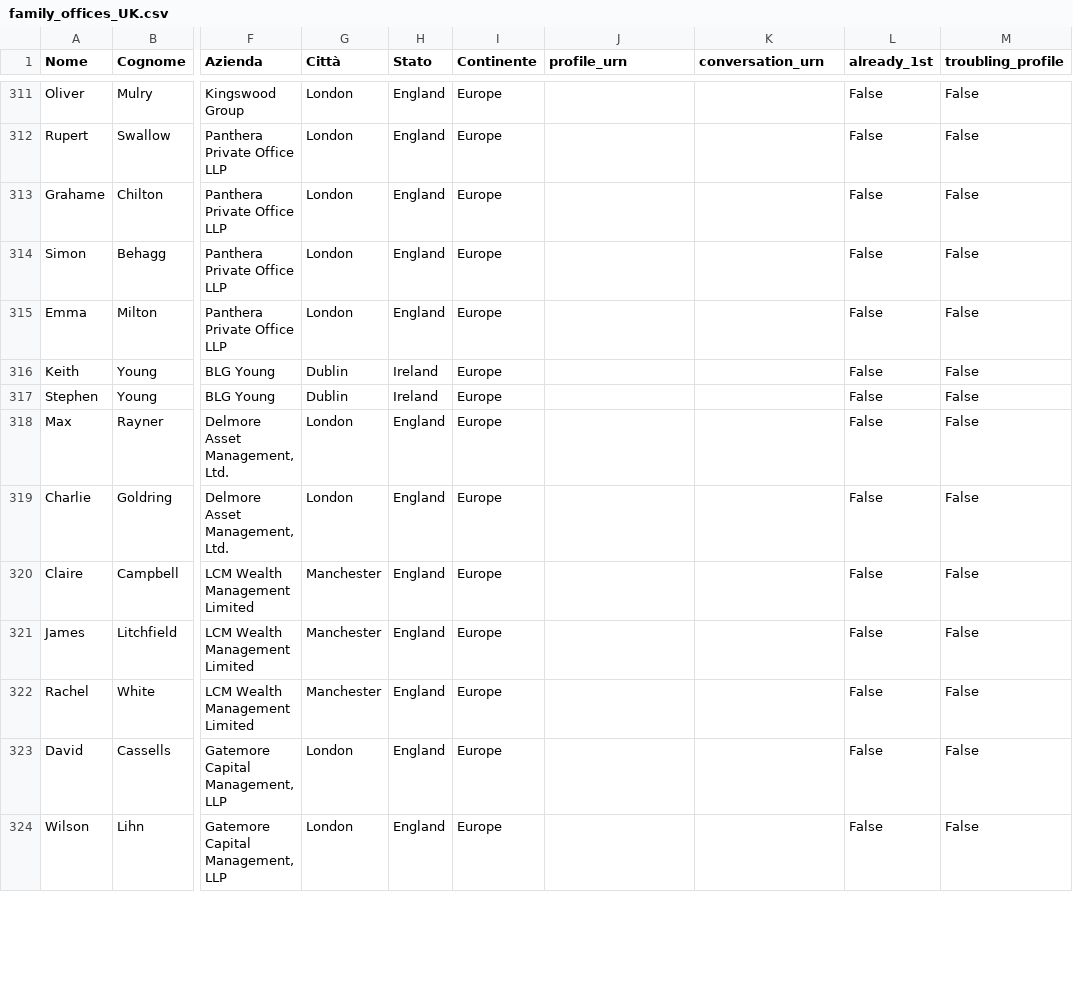
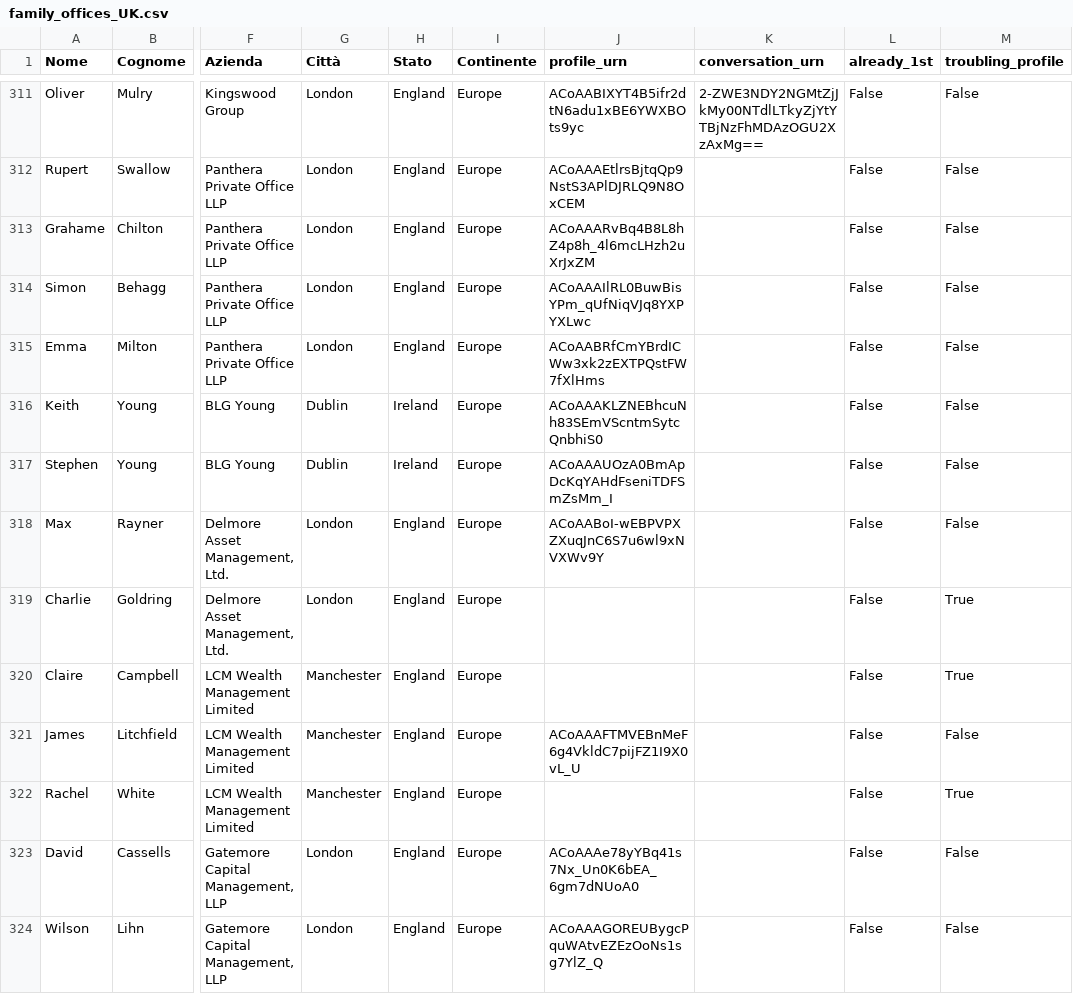
Before and after one commit to manuelrech/LinkedIn-Automation-and-NLP-Analysis, a CSV file: family_offices_UK.csv, drawn as a sheet; only a part is shown, gaps mark what is left out; the diff covers the shown part only; the diff names each change by its address in the sheet, - before the commit and + after, or states it on an @@ line.

```diff
--- a/family_offices_UK.csv
+++ b/family_offices_UK.csv
-J311 (profile_urn): (empty)
+J311 (profile_urn): ACoAABIXYT4B5ifr2dtN6adu1xBE6YWXBOts9yc
-K311 (conversation_urn): (empty)
+K311 (conversation_urn): 2-ZWE3NDY2NGMtZjJkMy00NTdlLTkyZjYtYTBjNzFhMDAzOGU2XzAxMg==
-J312 (profile_urn): (empty)
+J312 (profile_urn): ACoAAAEtlrsBjtqQp9NstS3APlDJRLQ9N8OxCEM
-J313 (profile_urn): (empty)
+J313 (profile_urn): ACoAAARvBq4B8L8hZ4p8h_4l6mcLHzh2uXrJxZM
-J314 (profile_urn): (empty)
+J314 (profile_urn): ACoAAAIlRL0BuwBisYPm_qUfNiqVJq8YXPYXLwc
-J315 (profile_urn): (empty)
+J315 (profile_urn): ACoAABRfCmYBrdICWw3xk2zEXTPQstFW7fXlHms
-J316 (profile_urn): (empty)
+J316 (profile_urn): ACoAAAKLZNEBhcuNh83SEmVScntmSytcQnbhiS0
-J317 (profile_urn): (empty)
+J317 (profile_urn): ACoAAAUOzA0BmApDcKqYAHdFseniTDFSmZsMm_I
-J318 (profile_urn): (empty)
+J318 (profile_urn): ACoAABoI-wEBPVPXZXuqJnC6S7u6wl9xNVXWv9Y
-M319:M320 (troubling_profile): False
+M319:M320 (troubling_profile): True
-J321 (profile_urn): (empty)
+J321 (profile_urn): ACoAAAFTMVEBnMeF6g4VkldC7pijFZ1I9X0vL_U
-M322 (troubling_profile): False
+M322 (troubling_profile): True
-J323 (profile_urn): (empty)
+J323 (profile_urn): ACoAAAe78yYBq41s7Nx_Un0K6bEA_6gm7dNUoA0
-J324 (profile_urn): (empty)
+J324 (profile_urn): ACoAAAGOREUBygcPquWAtvEZEzOoNs1sg7YlZ_Q
```
Also changed, not shown: 98 edited cells elsewhere in this file, datasets/submitted_call_to_action.csv, datasets/submitted_invitation.csv, 15 other files.
